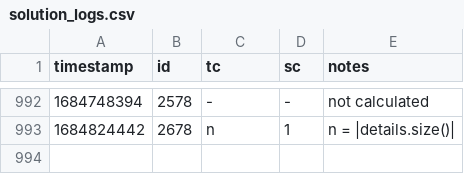
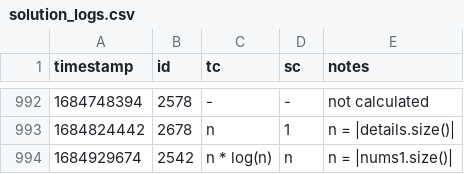
Before and after one commit to vNaonLu/leetcode-daily, a CSV file: src/solution_logs.csv, drawn as a sheet; only a part is shown, gaps mark what is left out.

Commit message:
adds q2542 with TC O(n * log(n)) and SC O(n), where n = |nums1.size()|.

```diff
--- a/src/solution_logs.csv
+++ b/src/solution_logs.csv
@@ -993 +993,2 @@ timestamp,id,tc,sc,notes
 1684824442,2678,n,1,n = |details.size()|
+1684929674,2542,n * log(n),n,n = |nums1.size()|
```
Also changed, not shown: 7 other files.
